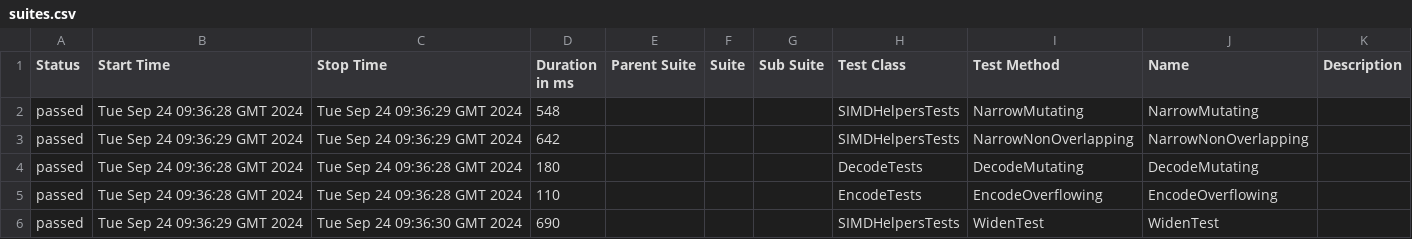
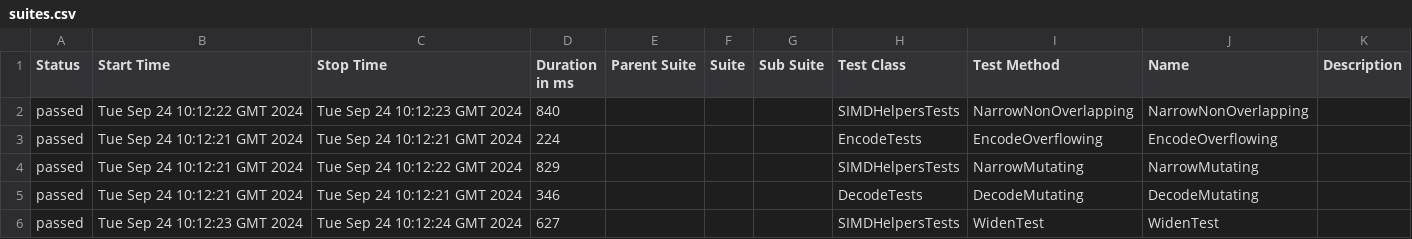
Before and after one commit to budgetdevv/Tokenizers.NET, a CSV file: data/suites.csv, drawn as a sheet.

```diff
--- a/data/suites.csv
+++ b/data/suites.csv
@@ -1,6 +1,6 @@
 "Status","Start Time","Stop Time","Duration in ms","Parent Suite","Suite","Sub Suite","Test Class","Test Method","Name","Description"
-"passed","Tue Sep 24 09:36:28 GMT 2024","Tue Sep 24 09:36:29 GMT 2024","548","","","","SIMDHelpersTests","NarrowMutating","NarrowMutating",""
-"passed","Tue Sep 24 09:36:29 GMT 2024","Tue Sep 24 09:36:29 GMT 2024","642","","","","SIMDHelpersTests","NarrowNonOverlapping","NarrowNonOverlapping",""
-"passed","Tue Sep 24 09:36:28 GMT 2024","Tue Sep 24 09:36:28 GMT 2024","180","","","","DecodeTests","DecodeMutating","DecodeMutating",""
-"passed","Tue Sep 24 09:36:28 GMT 2024","Tue Sep 24 09:36:28 GMT 2024","110","","","","EncodeTests","EncodeOverflowing","EncodeOverflowing",""
-"passed","Tue Sep 24 09:36:29 GMT 2024","Tue Sep 24 09:36:30 GMT 2024","690","","","","SIMDHelpersTests","WidenTest","WidenTest",""
+"passed","Tue Sep 24 10:12:22 GMT 2024","Tue Sep 24 10:12:23 GMT 2024","840","","","","SIMDHelpersTests","NarrowNonOverlapping","NarrowNonOverlapping",""
+"passed","Tue Sep 24 10:12:21 GMT 2024","Tue Sep 24 10:12:21 GMT 2024","224","","","","EncodeTests","EncodeOverflowing","EncodeOverflowing",""
+"passed","Tue Sep 24 10:12:21 GMT 2024","Tue Sep 24 10:12:22 GMT 2024","829","","","","SIMDHelpersTests","NarrowMutating","NarrowMutating",""
+"passed","Tue Sep 24 10:12:21 GMT 2024","Tue Sep 24 10:12:21 GMT 2024","346","","","","DecodeTests","DecodeMutating","DecodeMutating",""
+"passed","Tue Sep 24 10:12:23 GMT 2024","Tue Sep 24 10:12:24 GMT 2024","627","","","","SIMDHelpersTests","WidenTest","WidenTest",""
```
Also changed, not shown: 31 other files.
